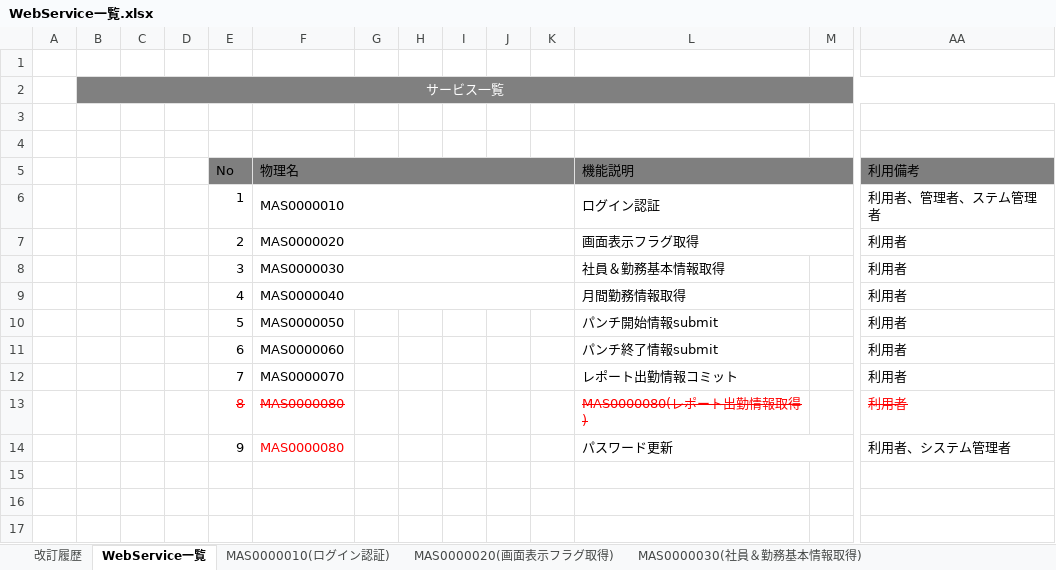
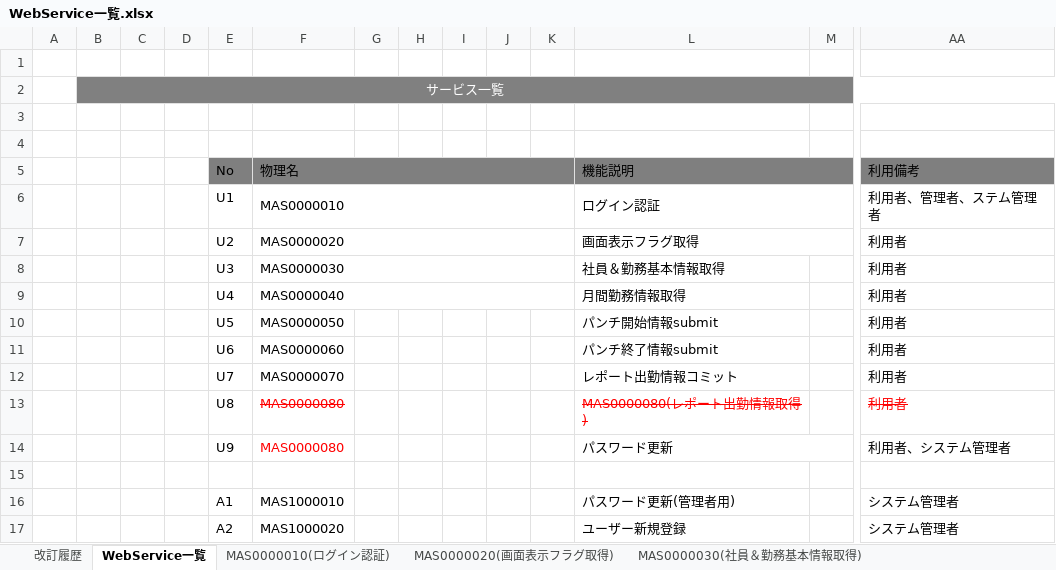
Before and after one commit to majiusi/ph1, an Excel workbook: 社内システムPH１管理/02_基本設計/WebService一覧.xlsx, sheet WebService一覧, drawn as a sheet; only a part is shown, gaps mark what is left out; values as stored, in another font and other column widths than the file's, no borders; rows hold the shown columns only; the diff names each change by its address in the sheet, - before the commit and + after, or states it on an @@ line.

```diff
--- a/社内システムPH１管理/02_基本設計/WebService一覧.xlsx (sheet WebService一覧)
+++ b/社内システムPH１管理/02_基本設計/WebService一覧.xlsx (sheet WebService一覧)
-E6 (No): 1
+E6 (No): U1
-E7 (No): 2
+E7 (No): U2
-E8 (No): 3
+E8 (No): U3
-E9 (No): 4
+E9 (No): U4
-E10 (No): 5
+E10 (No): U5
-E11 (No): 6
+E11 (No): U6
-E12 (No): 7
+E12 (No): U7
-E13 (No): 8
+E13 (No): U8
@@ E13 strikethrough: on → off, text colour: #FF0000 → black @@
-E14 (No): 9
+E14 (No): U9
+row 15: (empty)
+row 16:  |  |  |  | A1 | MAS1000010 |  |  |  |  |  | パスワード更新(管理者用) |  | システム管理者
+row 17:  |  |  |  | A2 | MAS1000020 |  |  |  |  |  | ユーザー新規登録 |  | システム管理者
```
Also changed, not shown: sheet MAS0000040(月間勤務情報取得), sheet MAS0000030(社員＆勤務基本情報取得), sheet MAS0000010(ログイン認証), sheet MAS0000020(画面表示フラグ取得), sheet MAS0000090(パスワード更新), sheet MAS0000060(パンチ終了情報submit), 2 more sheets, 11 other files.
